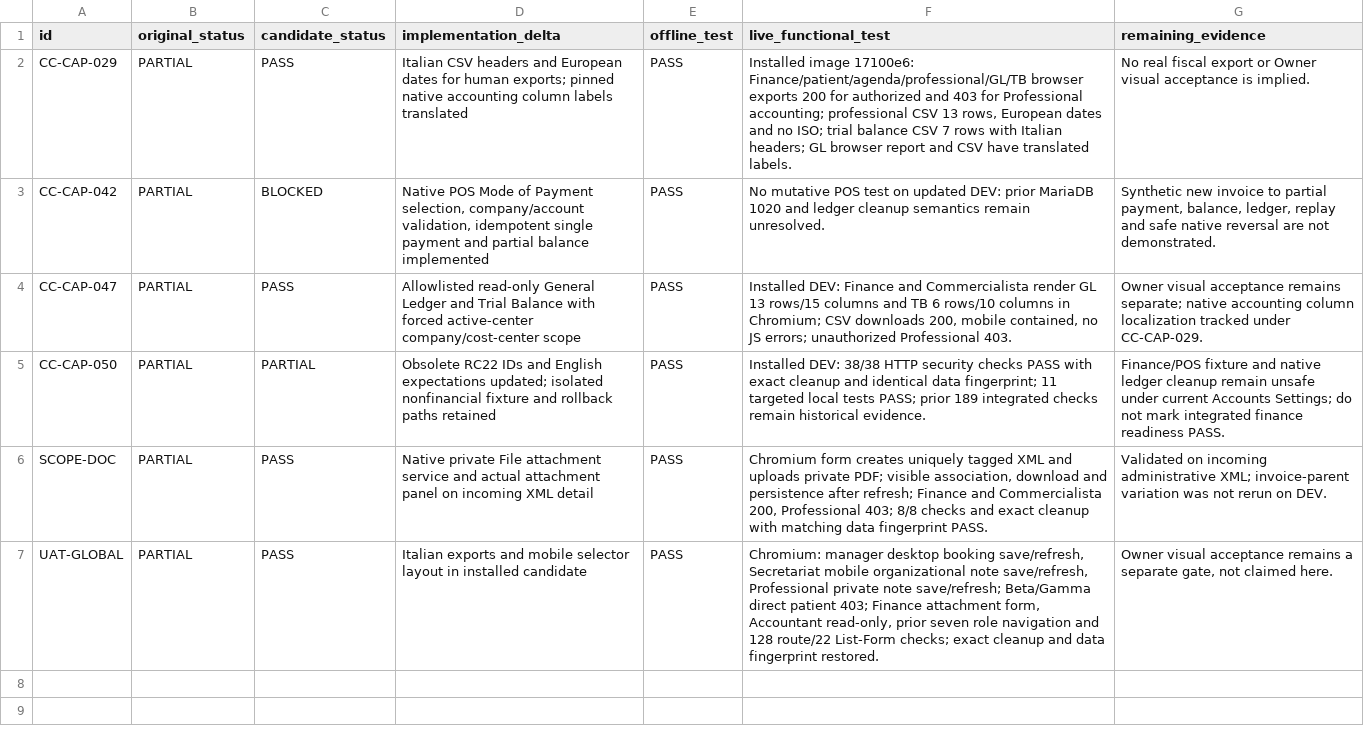
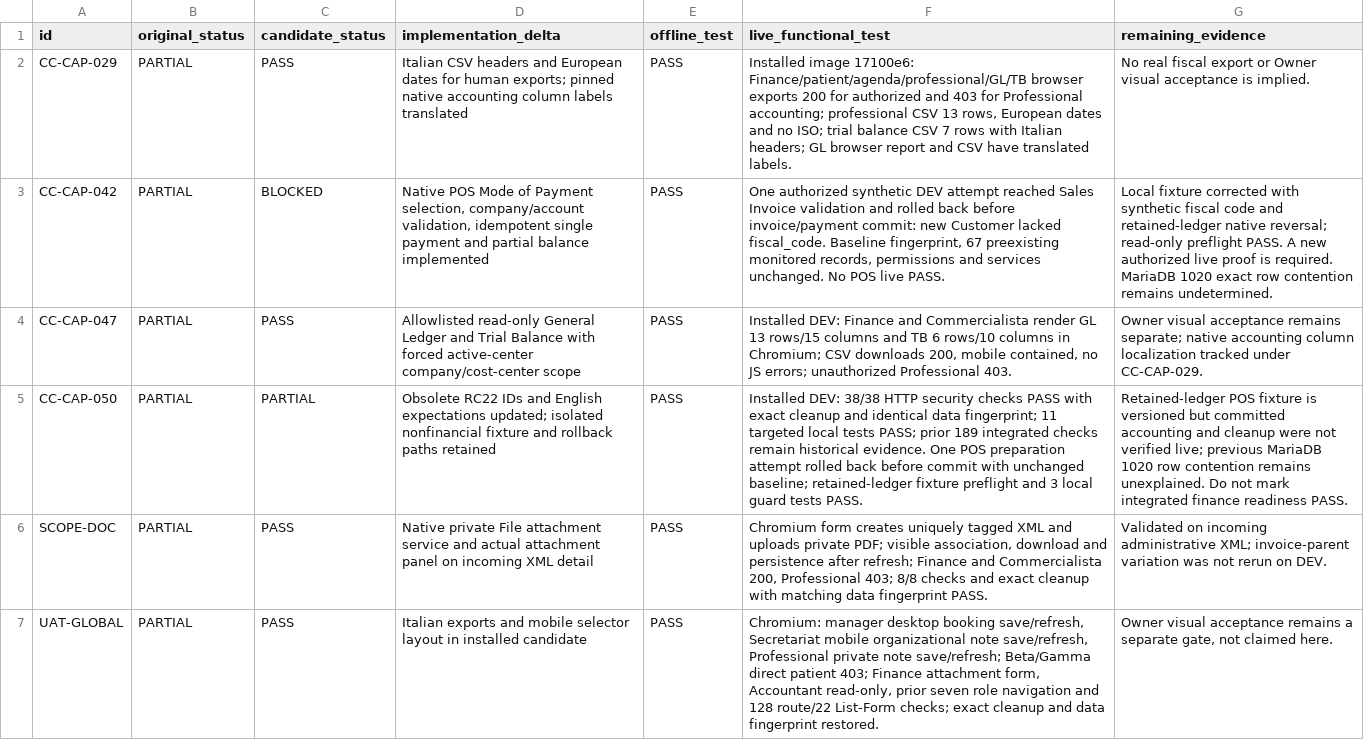
Before and after one commit to 2008hitch-afk/centrochange_core, a CSV file: docs/evidence/mvp-functional-audit/capability-matrix-completion.csv, drawn as a sheet; the diff names each change by its address in the sheet, - before the commit and + after, or states it on an @@ line.

Commit message:
test(mvp): retain native POS ledger history and document single DEV proof

```diff
--- a/docs/evidence/mvp-functional-audit/capability-matrix-completion.csv
+++ b/docs/evidence/mvp-functional-audit/capability-matrix-completion.csv
-F3 (live_functional_test): No mutative POS test on updated DEV: prior MariaDB 1020 and ledger cleanup semantics remain unresolved.
+F3 (live_functional_test): One authorized synthetic DEV attempt reached Sales Invoice validation and rolled back before invoice/payment commit: new Customer lacked fiscal_code. Baseline fingerprint, 67 preexisting monitored records, permissions and services unchanged. No POS live PASS.
-G3 (remaining_evidence): Synthetic new invoice to partial payment, balance, ledger, replay and safe native reversal are not demonstrated.
+G3 (remaining_evidence): Local fixture corrected with synthetic fiscal code and retained-ledger native reversal; read-only preflight PASS. A new authorized live proof is required. MariaDB 1020 exact row contention remains undetermined.
-F5 (live_functional_test): …historical evidence.
+F5 (live_functional_test): …historical evidence. One POS preparation attempt rolled back before commit with unchanged baseline; retained-ledger fixture preflight and 3 local guard tests PASS.
-G5 (remaining_evidence): Finance/POS fixture and native ledger cleanup remain unsafe under current Accounts Settings; do not mark…
+G5 (remaining_evidence): Retained-ledger POS fixture is versioned but committed accounting and cleanup were not verified live; previous MariaDB 1020 row contention remains unexplained. Do not mark…
```
Also changed, not shown: 5 other files.
